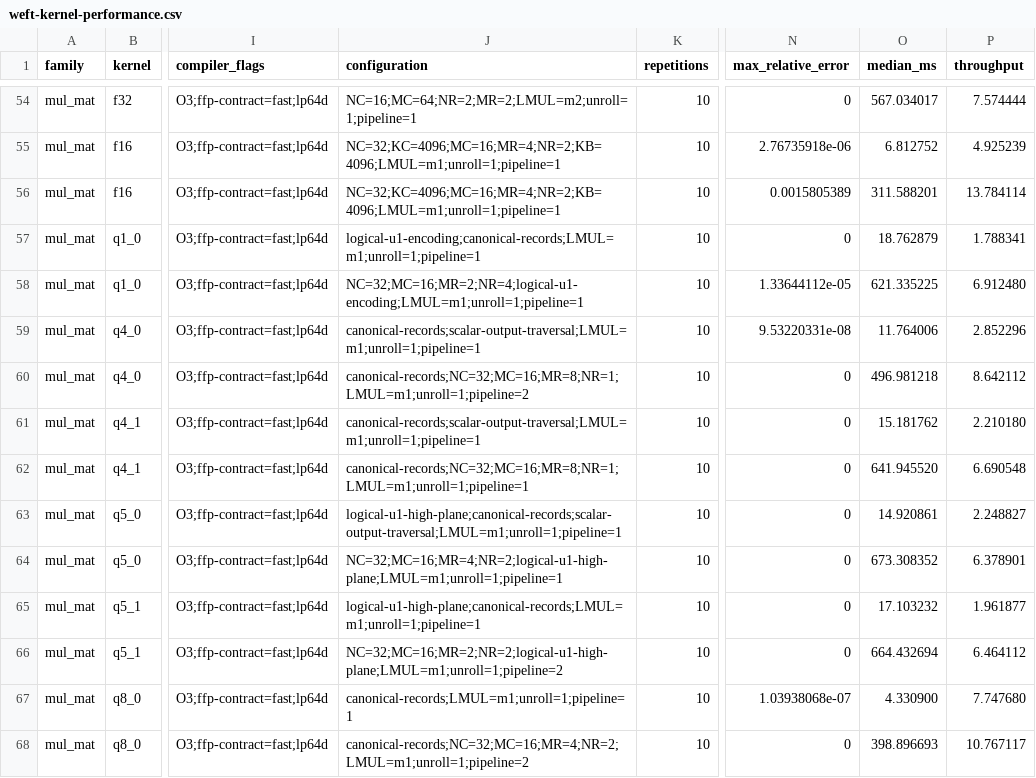
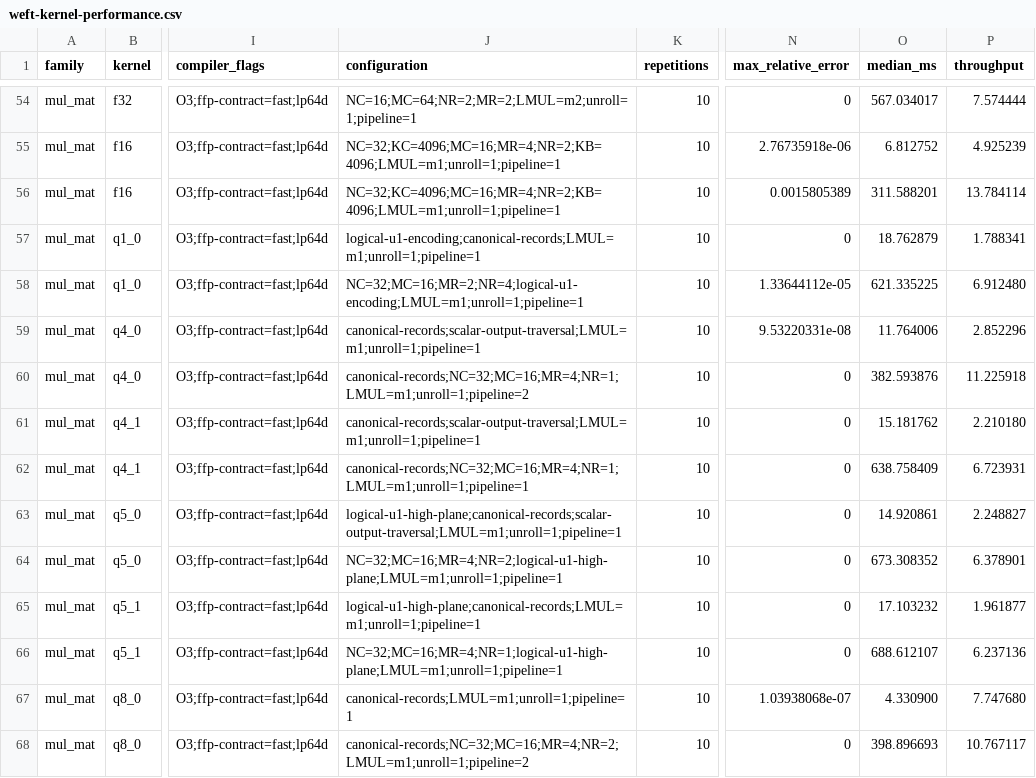
Before and after one commit to zzyu5/Weft, a CSV file: report/weft-kernel-performance.csv, drawn as a sheet; only a part is shown, gaps mark what is left out; the diff covers the shown part only; the diff names each change by its address in the sheet, - before the commit and + after, or states it on an @@ line.

```diff
--- a/report/weft-kernel-performance.csv
+++ b/report/weft-kernel-performance.csv
-J60 (configuration): canonical-records;NC=32;MC=16;MR=8;NR=1;LMUL=m1;unroll=1;pipeline=2
+J60 (configuration): canonical-records;NC=32;MC=16;MR=4;NR=1;LMUL=m1;unroll=1;pipeline=2
-O60 (median_ms): 496.981218
+O60 (median_ms): 382.593876
-P60 (throughput): 8.642112
+P60 (throughput): 11.225918
-J62 (configuration): canonical-records;NC=32;MC=16;MR=8;NR=1;LMUL=m1;unroll=1;pipeline=1
+J62 (configuration): canonical-records;NC=32;MC=16;MR=4;NR=1;LMUL=m1;unroll=1;pipeline=1
-O62 (median_ms): 641.945520
+O62 (median_ms): 638.758409
-P62 (throughput): 6.690548
+P62 (throughput): 6.723931
-J66 (configuration): NC=32;MC=16;MR=2;NR=2;logical-u1-high-plane;LMUL=m1;unroll=1;pipeline=2
+J66 (configuration): NC=32;MC=16;MR=4;NR=1;logical-u1-high-plane;LMUL=m1;unroll=1;pipeline=1
-O66 (median_ms): 664.432694
+O66 (median_ms): 688.612107
-P66 (throughput): 6.464112
+P66 (throughput): 6.237136
```
Also changed, not shown: 18 edited cells elsewhere in this file, 15 other files.
